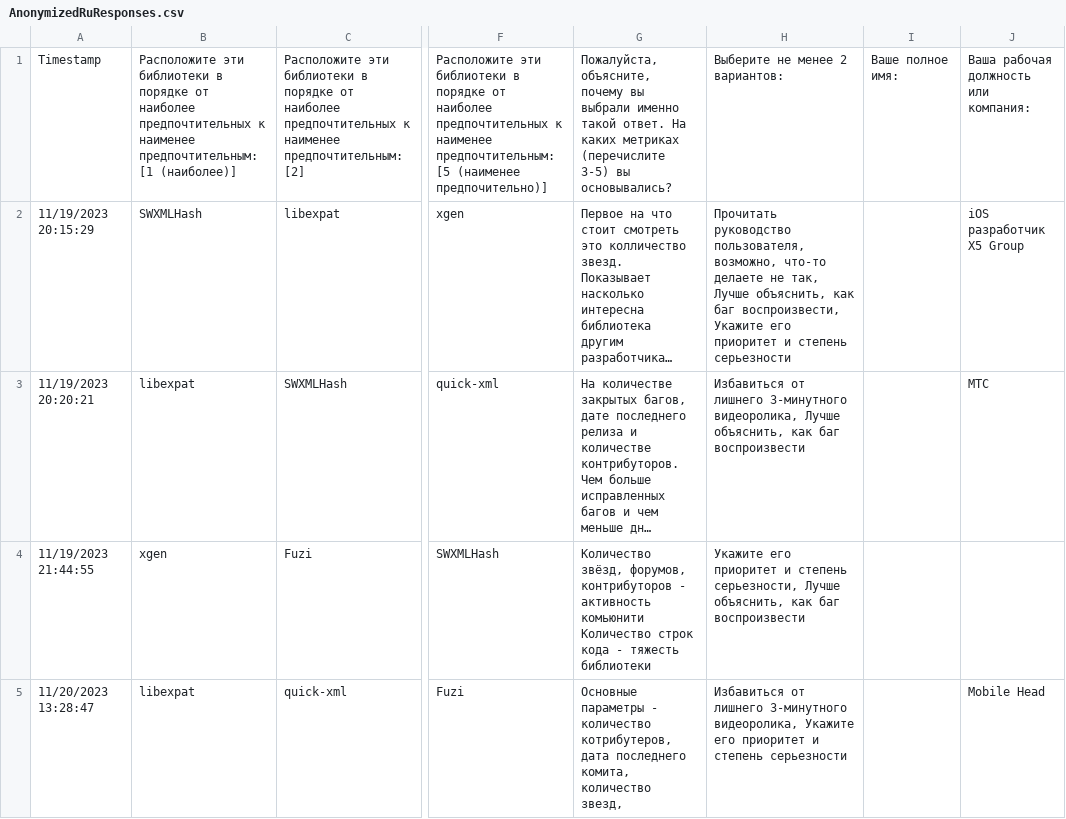
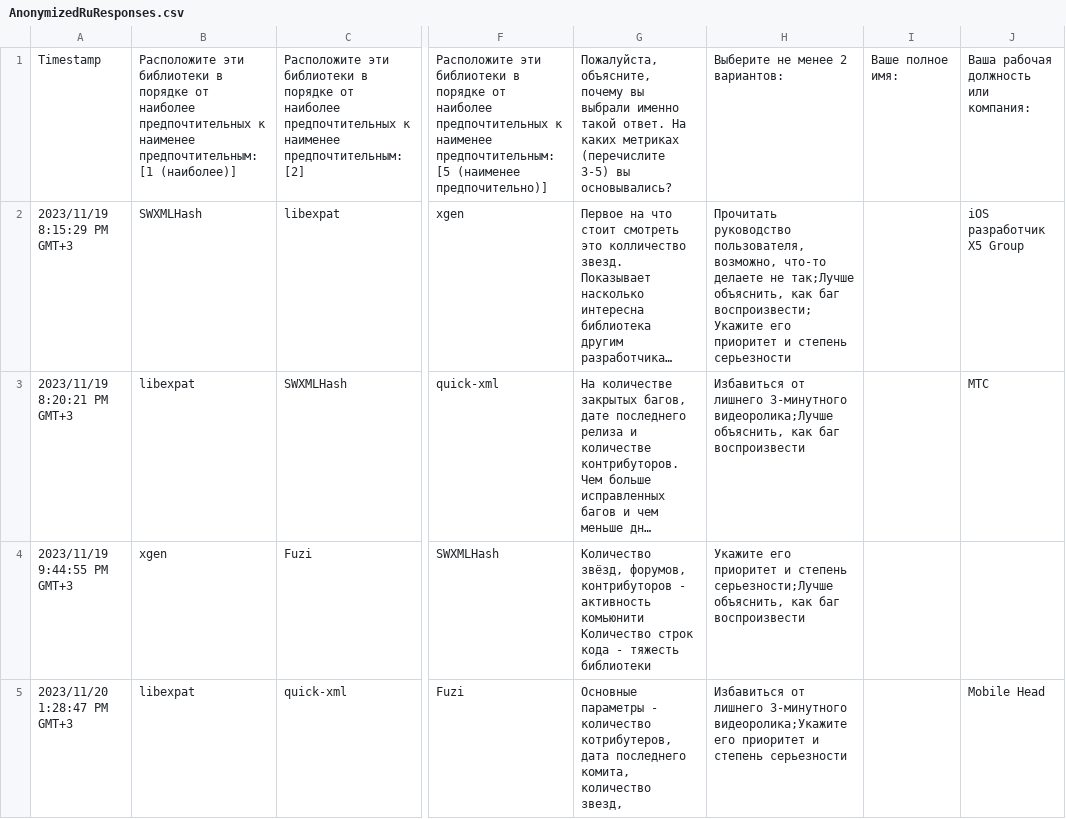
Before and after one commit to system205/QuestionnaireData, a CSV file: AnonymizedRuResponses.csv, drawn as a sheet; only a part is shown, gaps mark what is left out; long unchanged cells end in …; the diff covers the shown part only; the diff names each change by its address in the sheet, - before the commit and + after, or states it on an @@ line.

```diff
--- a/AnonymizedRuResponses.csv
+++ b/AnonymizedRuResponses.csv
-A2: 11/19/2023 20:15:29
+A2: 2023/11/19 8:15:29 PM GMT+3
-H2: …делаете не так, Лучше объяснить, как баг воспроизвести, Укажите его приоритет…
+H2: …делаете не так;Лучше объяснить, как баг воспроизвести;Укажите его приоритет…
-A3: 11/19/2023 20:20:21
+A3: 2023/11/19 8:20:21 PM GMT+3
-H3: …лишнего 3-минутного видеоролика, Лучше объяснить, как…
+H3: …лишнего 3-минутного видеоролика;Лучше объяснить, как…
-A4: 11/19/2023 21:44:55
+A4: 2023/11/19 9:44:55 PM GMT+3
-H4: …и степень серьезности, Лучше объяснить, как…
+H4: …и степень серьезности;Лучше объяснить, как…
-A5: 11/20/2023 13:28:47
+A5: 2023/11/20 1:28:47 PM GMT+3
-H5: …лишнего 3-минутного видеоролика, Укажите его приоритет…
+H5: …лишнего 3-минутного видеоролика;Укажите его приоритет…
```
Also changed, not shown: 35 edited cells elsewhere in this file, 1 other file.
